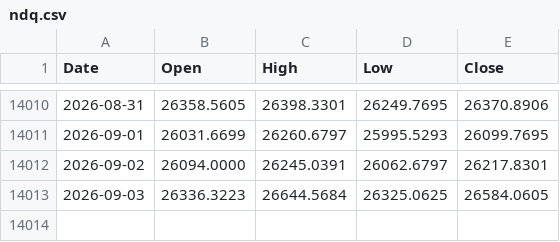
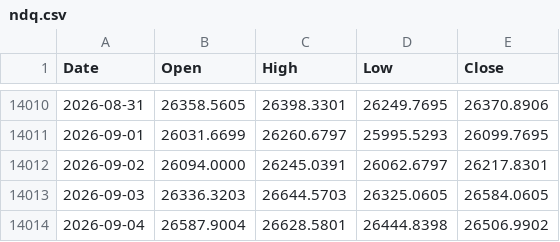
Before and after one commit to muneon0726-create/automation-market, a CSV file: data/ndq.csv, drawn as a sheet; only a part is shown, gaps mark what is left out.

```diff
--- a/data/ndq.csv
+++ b/data/ndq.csv
@@ -14012,2 +14012,3 @@ Date,Open,High,Low,Close
 2026-09-02,26094.0000,26245.0391,26062.6797,26217.8301
-2026-09-03,26336.3223,26644.5684,26325.0625,26584.0605
+2026-09-03,26336.3203,26644.5703,26325.0605,26584.0605
+2026-09-04,26587.9004,26628.5801,26444.8398,26506.9902
```
Also changed, not shown: data/2802.csv, data/6146.csv, 13 other files.
